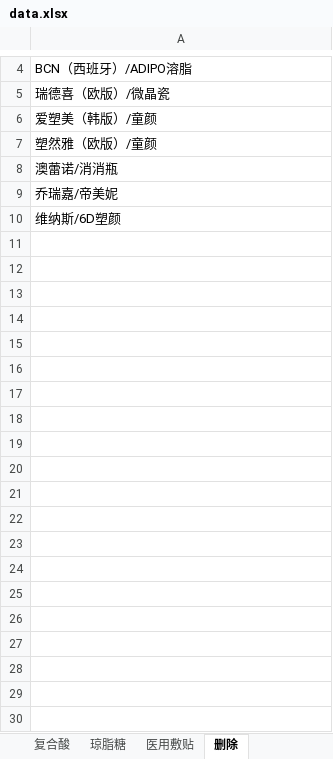
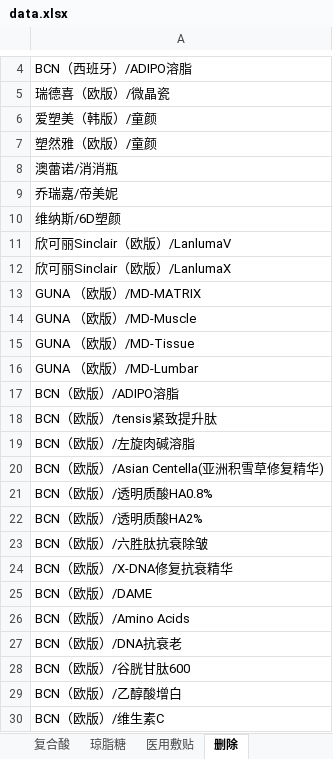
Before and after one commit to l1715993715/yuemei, an Excel workbook: data.xlsx, sheet 删除, drawn as a sheet; only a part is shown, gaps mark what is left out; values as stored, in another font and other column widths than the file's, no borders; the diff covers the shown part only; the diff names each change by its address in the sheet, - before the commit and + after, or states it on an @@ line.

Commit message:
Add files via upload

```diff
--- a/data.xlsx (sheet 删除)
+++ b/data.xlsx (sheet 删除)
+row 11: 欣可丽Sinclair（欧版）/LanlumaV
+row 12: 欣可丽Sinclair（欧版）/LanlumaX
+row 13: GUNA （欧版）/MD-MATRIX
+row 14: GUNA （欧版）/MD-Muscle
+row 15: GUNA （欧版）/MD-Tissue
+row 16: GUNA （欧版）/MD-Lumbar
+row 17: BCN（欧版）/ADIPO溶脂
+row 18: BCN（欧版）/tensis紧致提升肽
+row 19: BCN（欧版）/左旋肉碱溶脂
+row 20: BCN（欧版）/Asian Centella(亚洲积雪草修复精华)
+row 21: BCN（欧版）/透明质酸HA0.8%
+row 22: BCN（欧版）/透明质酸HA2%
+row 23: BCN（欧版）/六胜肽抗衰除皱
+row 24: BCN（欧版）/X-DNA修复抗衰精华
+row 25: BCN（欧版）/DAME
+row 26: BCN（欧版）/Amino Acids
+row 27: BCN（欧版）/DNA抗衰老
+row 28: BCN（欧版）/谷胱甘肽600
+row 29: BCN（欧版）/乙醇酸增白
+row 30: BCN（欧版）/维生素C
```
Also changed, not shown: 10 added rows elsewhere in this sheet, sheet 玻尿酸, sheet 水光.
